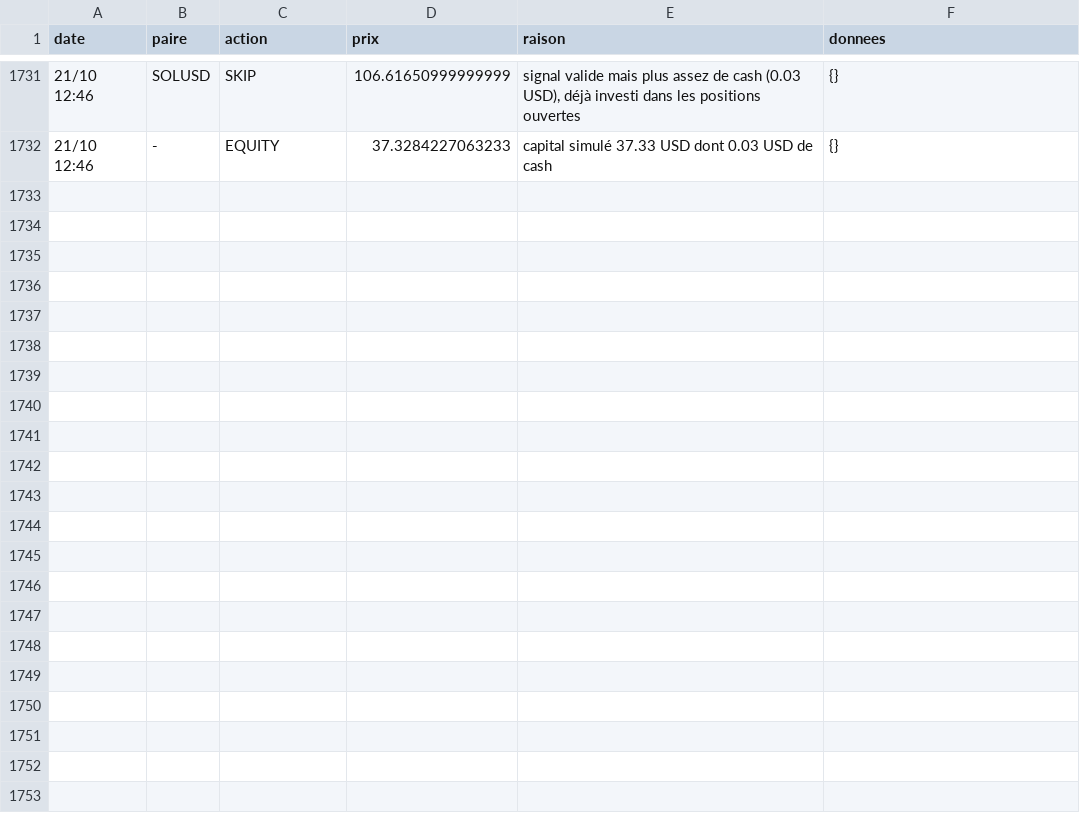
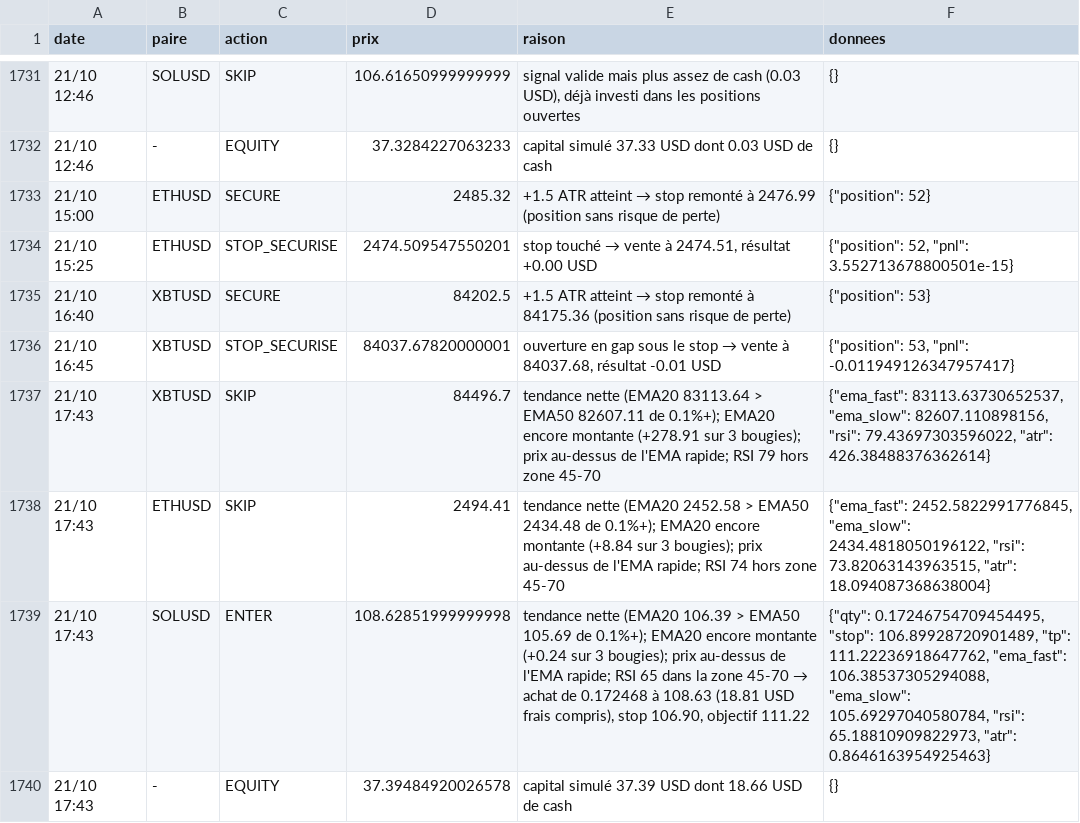
Before and after one commit to nftmooods/Public_App, a CSV file: KrakenPaperBot/data/decisions-prudent.csv, drawn as a sheet; only a part is shown, gaps mark what is left out; the diff names each change by its address in the sheet, - before the commit and + after, or states it on an @@ line.

```diff
--- a/KrakenPaperBot/data/decisions-prudent.csv
+++ b/KrakenPaperBot/data/decisions-prudent.csv
+row 1733: 21/10 15:00 | ETHUSD | SECURE | 2485.32 | +1.5 ATR atteint → stop remonté à 2476.99 (position sans risque de perte) | {"position": 52}
+row 1734: 21/10 15:25 | ETHUSD | STOP_SECURISE | 2474.509547550201 | stop touché → vente à 2474.51, résultat +0.00 USD | {"position": 52, "pnl": 3.552713678800501e-15}
+row 1735: 21/10 16:40 | XBTUSD | SECURE | 84202.5 | +1.5 ATR atteint → stop remonté à 84175.36 (position sans risque de perte) | {"position": 53}
+row 1736: 21/10 16:45 | XBTUSD | STOP_SECURISE | 84037.67820000001 | ouverture en gap sous le stop → vente à 84037.68, résultat -0.01 USD | {"position": 53, "pnl": -0.011949126347957417}
+row 1737: 21/10 17:43 | XBTUSD | SKIP | 84496.7 | tendance nette (EMA20 83113.64 > EMA50 82607.11 de 0.1%+); EMA20 encore montante (+278.91 sur 3 bougies); prix au-dessus de l'EMA rapide; RSI 79 hors zone 45-70 | {"ema_fast": 83113.63730652537, "ema_slow": 82607.110898156, "rsi": 79.43697303596022, "atr": 426.38488376362614}
+row 1738: 21/10 17:43 | ETHUSD | SKIP | 2494.41 | tendance nette (EMA20 2452.58 > EMA50 2434.48 de 0.1%+); EMA20 encore montante (+8.84 sur 3 bougies); prix au-dessus de l'EMA rapide; RSI 74 hors zone 45-70 | {"ema_fast": 2452.5822991776845, "ema_slow": 2434.4818050196122, "rsi": 73.82063143963515, "atr": 18.094087368638004}
+row 1739: 21/10 17:43 | SOLUSD | ENTER | 108.62851999999998 | tendance nette (EMA20 106.39 > EMA50 105.69 de 0.1%+); EMA20 encore montante (+0.24 sur 3 bougies); prix au-dessus de l'EMA rapide; RSI 65 dans la zone 45-70 → achat de 0.172468 à 108.63 (18.81 USD frais compris), stop 106.90, objectif 111.22 | {"qty": 0.17246754709454495, "stop": 106.89928720901489, "tp": 111.22236918647762, "ema_fast": 106.38537305294088, "ema_slow": 105.69297040580784, "rsi": 65.18810909822973, "atr": 0.8646163954925463}
+row 1740: 21/10 17:43 | - | EQUITY | 37.39484920026578 | capital simulé 37.39 USD dont 18.66 USD de cash | {}
```
Also changed, not shown: KrakenPaperBot/data/decisions-accumulation.csv, KrakenPaperBot/data/decisions-agressif.csv, 6 other files.
